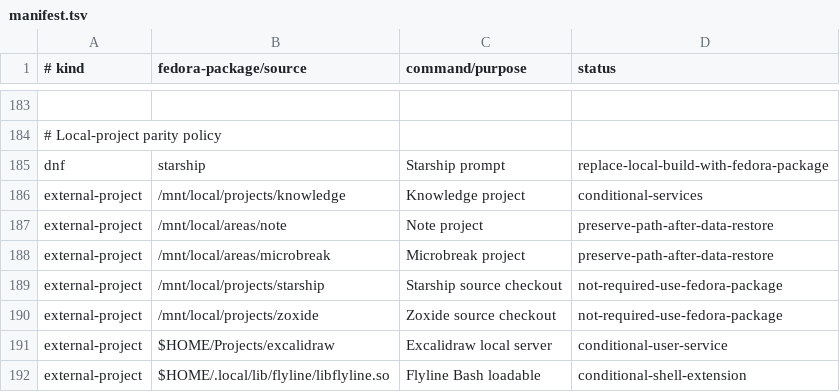
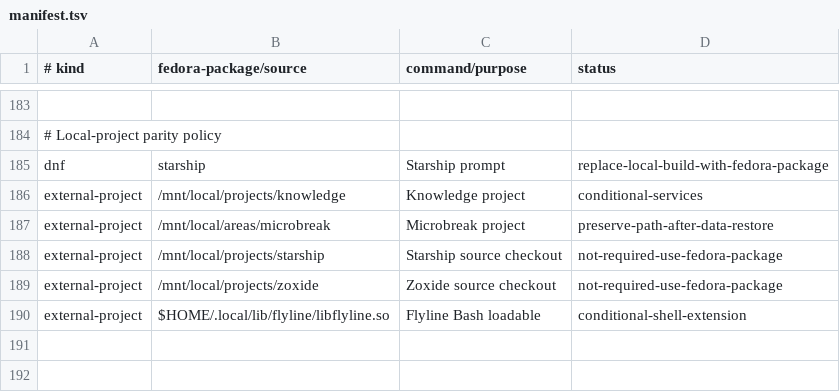
Before and after one commit to orioninsist/dotfiles, a TSV file: install/manifest.tsv, drawn as a sheet; only a part is shown, gaps mark what is left out; the diff names each change by its address in the sheet, - before the commit and + after, or states it on an @@ line.

Commit message:
Remove Note and Excalidraw parity entries

```diff
--- a/install/manifest.tsv
+++ b/install/manifest.tsv
-row 187: external-project | /mnt/local/areas/note | Note project | preserve-path-after-data-restore
-row 191: external-project | $HOME/Projects/excalidraw | Excalidraw local server | conditional-user-service
```
